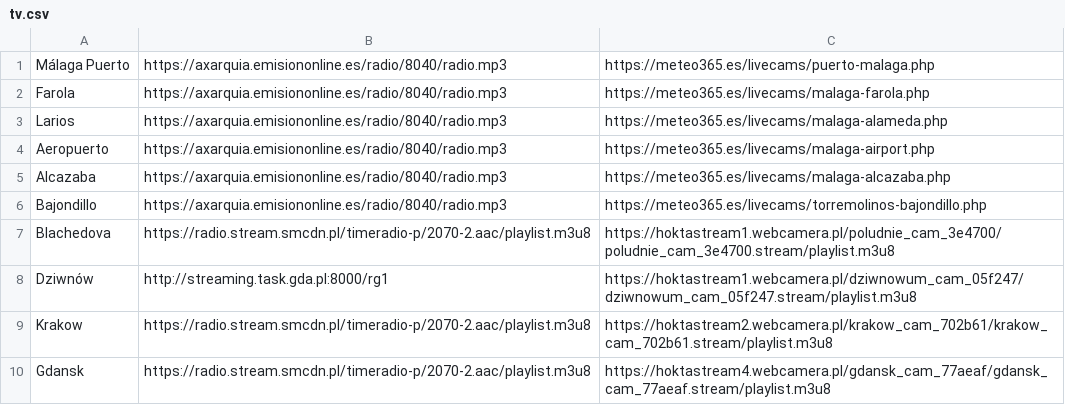
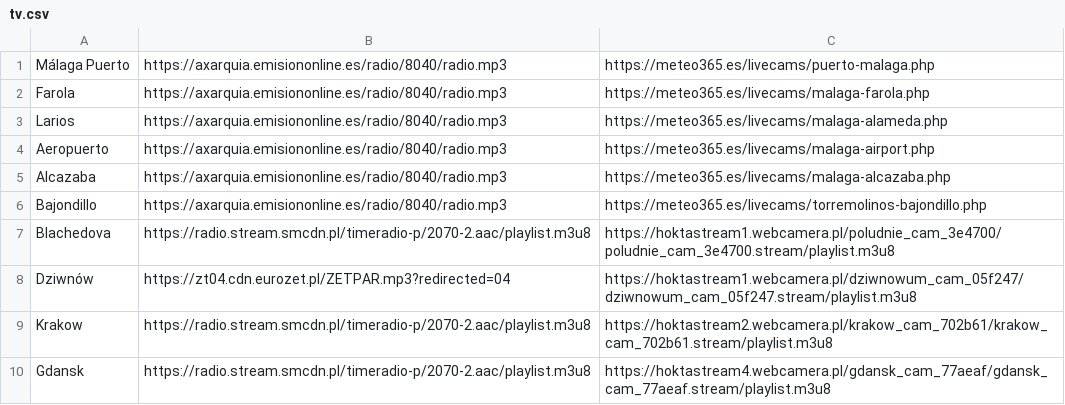
Before and after one commit to andalusianroads/javascript, a CSV file: tv/tv.csv, drawn as a sheet.

Commit message:
Update tv.csv

```diff
--- a/tv/tv.csv
+++ b/tv/tv.csv
@@ -7,3 +7,3 @@ Bajondillo;https://axarquia.emisiononline.es/radio/8040/radio.mp3;https://meteo3
 Blachedova;https://radio.stream.smcdn.pl/timeradio-p/2070-2.aac/playlist.m3u8;https://hoktastream1.webcamera.pl/poludnie_cam_3e4700/poludnie_cam_3e4700.stream/playlist.m3u8
-Dziwnów;http://streaming.task.gda.pl:8000/rg1;https://hoktastream1.webcamera.pl/dziwnowum_cam_05f247/dziwnowum_cam_05f247.stream/playlist.m3u8
+Dziwnów;https://zt04.cdn.eurozet.pl/ZETPAR.mp3?redirected=04;https://hoktastream1.webcamera.pl/dziwnowum_cam_05f247/dziwnowum_cam_05f247.stream/playlist.m3u8
 Krakow;https://radio.stream.smcdn.pl/timeradio-p/2070-2.aac/playlist.m3u8;https://hoktastream2.webcamera.pl/krakow_cam_702b61/krakow_cam_702b61.stream/playlist.m3u8
```
